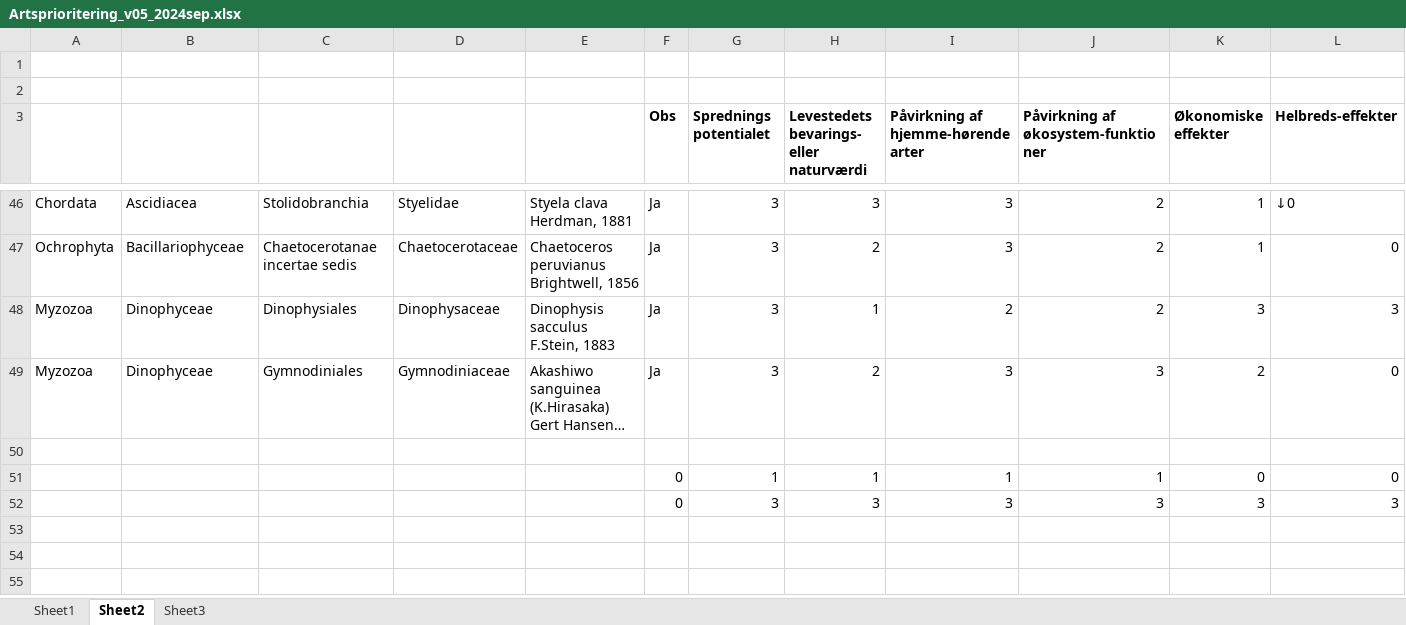
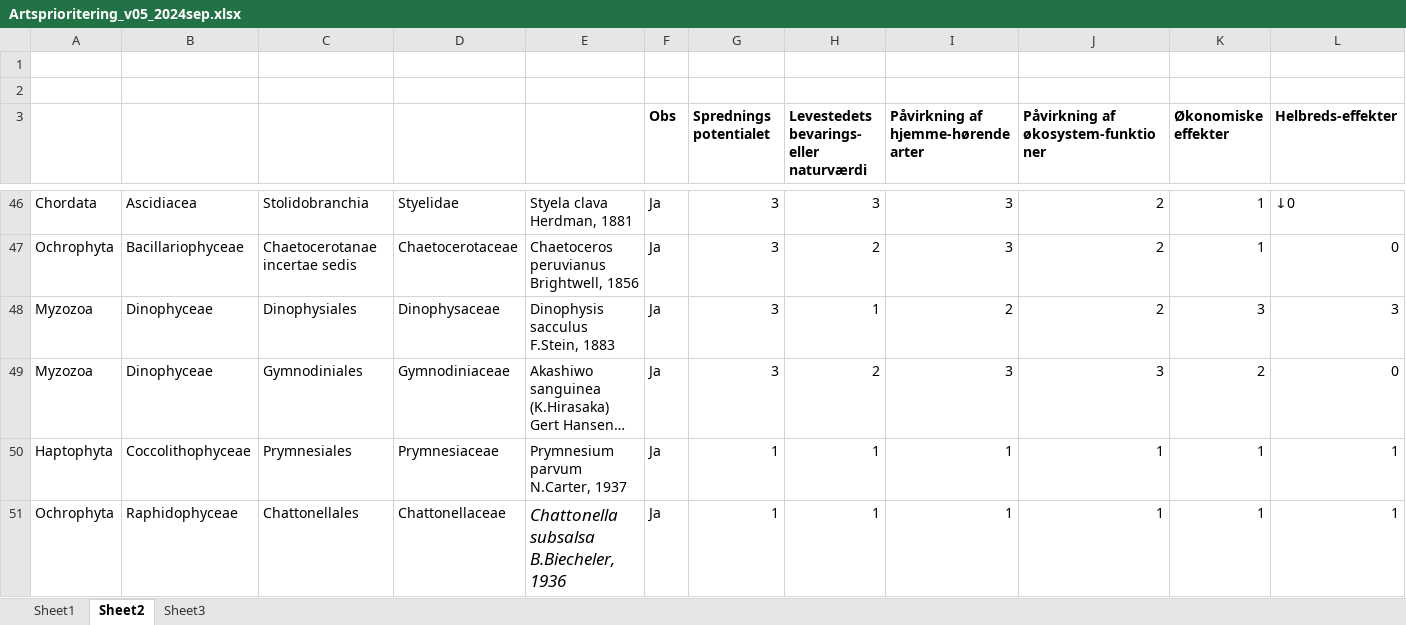
Before and after one commit to monis4567/Analysis_MONIS5_to_6_v01, an Excel workbook: data/Artsprioritering_v05_2024sep.xlsx, sheet Sheet2, drawn as a sheet; only a part is shown, gaps mark what is left out; long unchanged cells end in …; values as stored, in another font and other column widths than the file's, no borders; removed rows and columns are numbered as before the commit, all else as after; rows hold the shown columns only; the diff names each change by its address in the sheet, - before the commit and + after, or states it on an @@ line.

```diff
--- a/data/Artsprioritering_v05_2024sep.xlsx (sheet Sheet2)
+++ b/data/Artsprioritering_v05_2024sep.xlsx (sheet Sheet2)
-row 50: (empty)
+row 50: Haptophyta | Coccolithophyceae | Prymnesiales | Prymnesiaceae | Prymnesium parvum N.Carter, 1937 | Ja | 1 | 1 | 1 | 1 | 1 | 1
-row 51:  |  |  |  |  | 0 | 1 | 1 | 1 | 1 | 0 | 0
-row 52:  |  |  |  |  | 0 | 3 | 3 | 3 | 3 | 3 | 3
+row 51: Ochrophyta | Raphidophyceae | Chattonellales | Chattonellaceae | Chattonella subsalsa B.Biecheler, 1936 | Ja | 1 | 1 | 1 | 1 | 1 | 1
```
Also changed, not shown: output10_species_priority_table/Table11_v02_NIS_priority_indented.xlsx, 16 other files.
